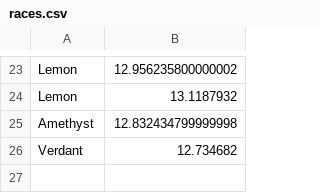
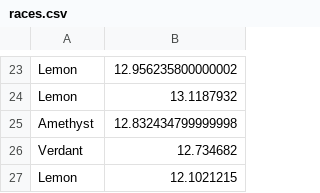
Before and after one commit to Dagonite/python-projects, a CSV file: Turtle Race/races.csv, drawn as a sheet; only a part is shown, gaps mark what is left out.

Commit message:
Add race

```diff
--- a/Turtle Race/races.csv
+++ b/Turtle Race/races.csv
@@ -26 +26,2 @@ Amethyst,12.832434799999998
 Verdant,12.734682
+Lemon,12.1021215
```
Also changed, not shown: 1 other file.
